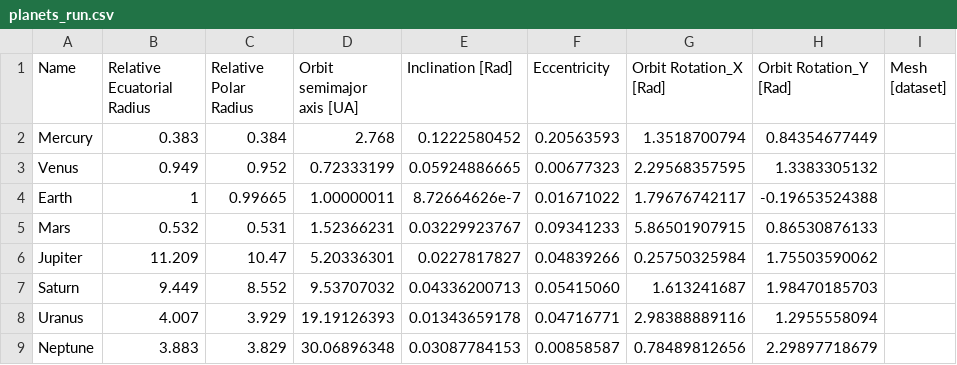
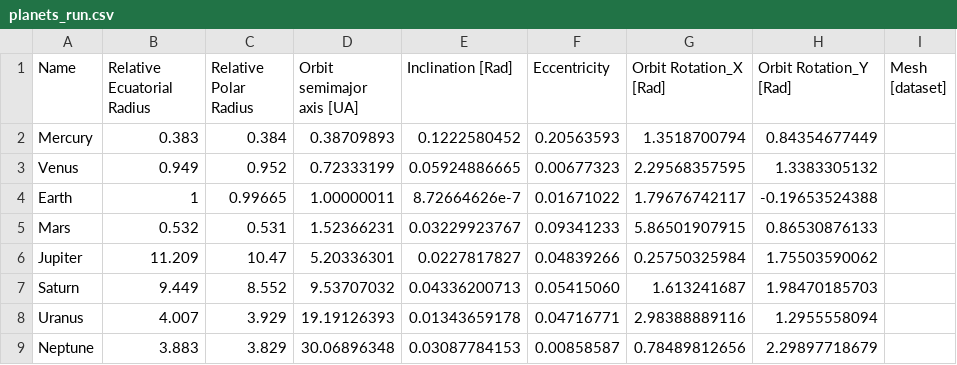
Before and after one commit to SEscobedo/AstraSolaris, a CSV file: data/planets_run.csv, drawn as a sheet; only a part is shown; the diff names each change by its address in the sheet, - before the commit and + after, or states it on an @@ line.

Commit message:
Correction to orbit of Mercury

```diff
--- a/data/planets_run.csv
+++ b/data/planets_run.csv
-D2 (Orbit semimajor axis [UA]): 2.768
+D2 (Orbit semimajor axis [UA]): 0.38709893
```
Also changed, not shown: 1 other file.
